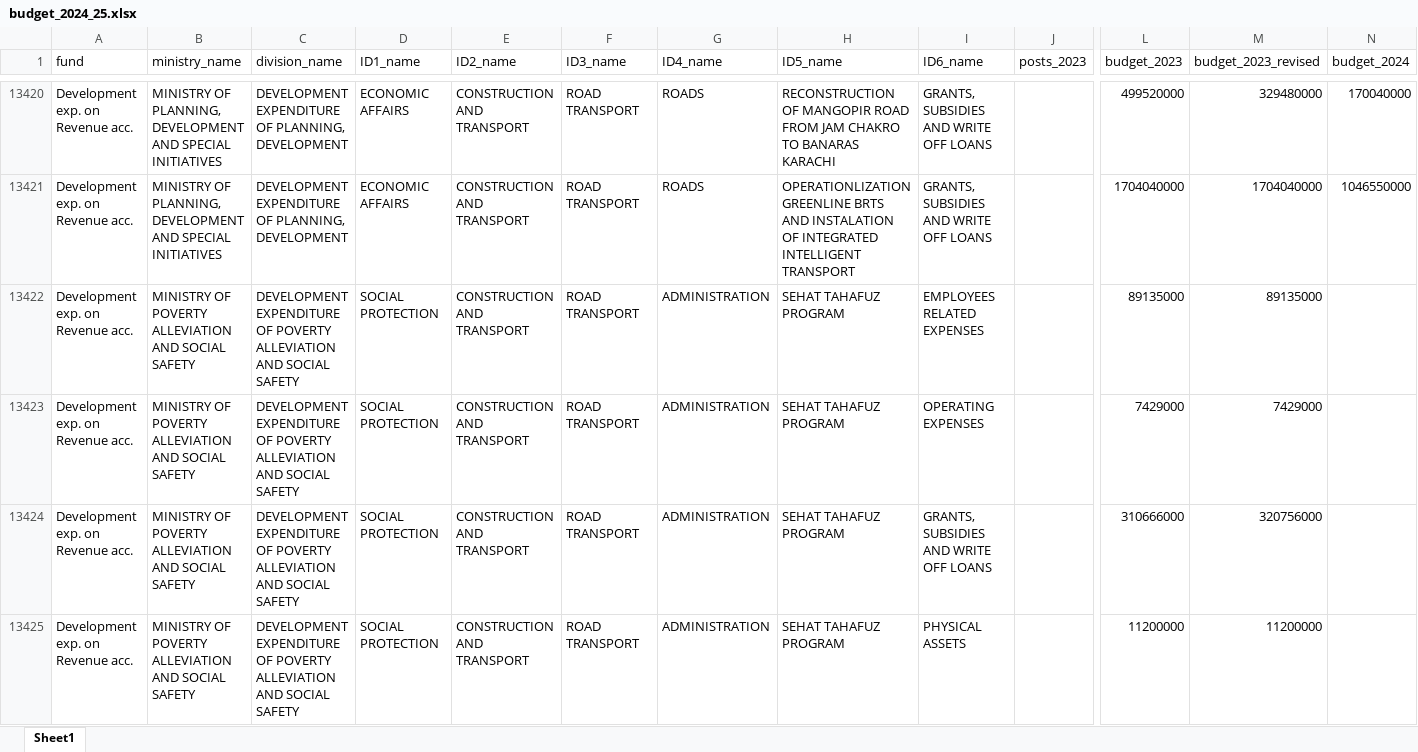
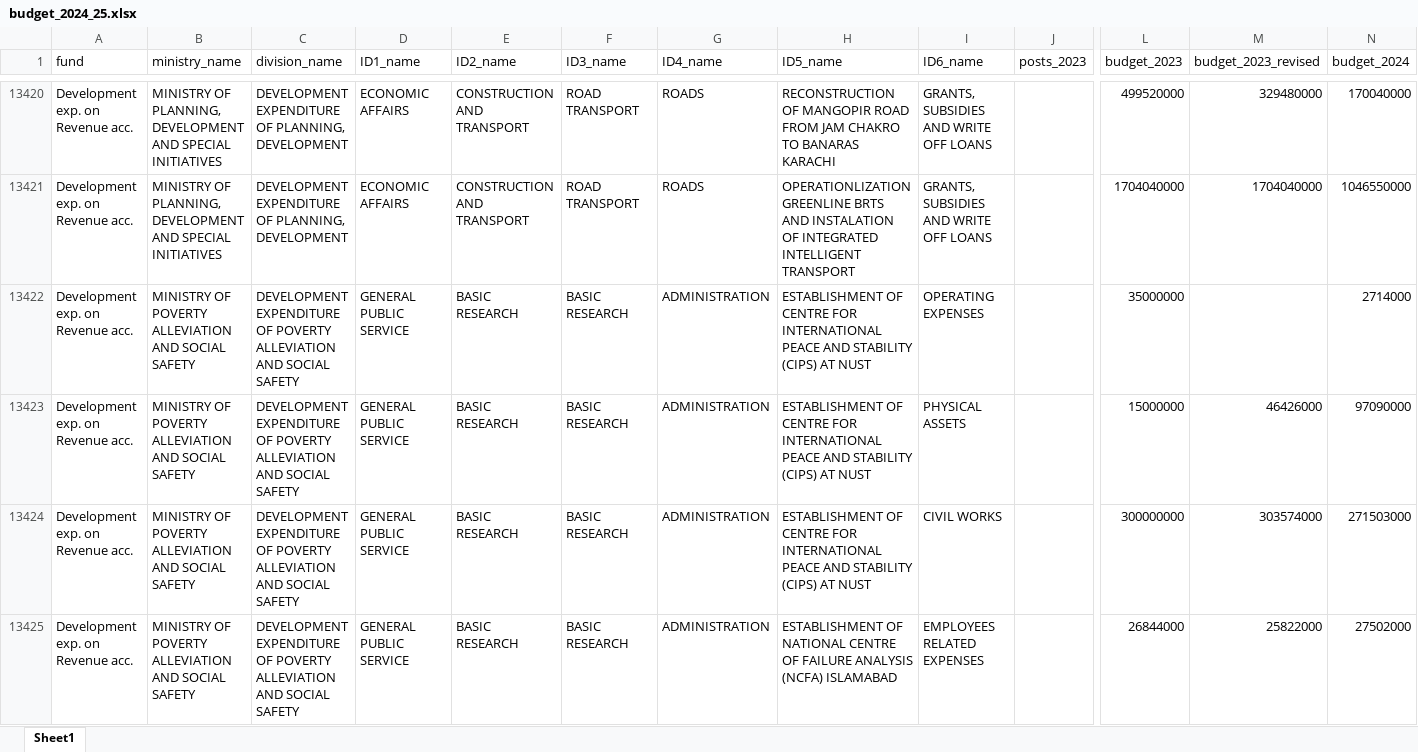
Before and after one commit to asjadnaqvi/Pakistan-national-budgets, an Excel workbook: 2024_2025/budget_2024_25.xlsx, sheet Sheet1, drawn as a sheet; only a part is shown, gaps mark what is left out; the shorter side is filled out with more unchanged rows; values as stored, in another font and other column widths than the file's, no borders; rows hold the shown columns only; the diff covers the shown part only; the diff names each change by its address in the sheet, - before the commit and + after, or states it on an @@ line.

```diff
--- a/2024_2025/budget_2024_25.xlsx (sheet Sheet1)
+++ b/2024_2025/budget_2024_25.xlsx (sheet Sheet1)
+row 13422: Development exp. on Revenue acc. | MINISTRY OF POVERTY ALLEVIATION AND SOCIAL SAFETY | DEVELOPMENT EXPENDITURE OF POVERTY ALLEVIATION AND SOCIAL SAFETY | GENERAL PUBLIC SERVICE | BASIC RESEARCH | BASIC RESEARCH | ADMINISTRATION | ESTABLISHMENT OF CENTRE FOR INTERNATIONAL PEACE AND STABILITY (CIPS) AT NUST | OPERATING EXPENSES |  | 35000000 |  | 2714000
+row 13423: Development exp. on Revenue acc. | MINISTRY OF POVERTY ALLEVIATION AND SOCIAL SAFETY | DEVELOPMENT EXPENDITURE OF POVERTY ALLEVIATION AND SOCIAL SAFETY | GENERAL PUBLIC SERVICE | BASIC RESEARCH | BASIC RESEARCH | ADMINISTRATION | ESTABLISHMENT OF CENTRE FOR INTERNATIONAL PEACE AND STABILITY (CIPS) AT NUST | PHYSICAL ASSETS |  | 15000000 | 46426000 | 97090000
+row 13424: Development exp. on Revenue acc. | MINISTRY OF POVERTY ALLEVIATION AND SOCIAL SAFETY | DEVELOPMENT EXPENDITURE OF POVERTY ALLEVIATION AND SOCIAL SAFETY | GENERAL PUBLIC SERVICE | BASIC RESEARCH | BASIC RESEARCH | ADMINISTRATION | ESTABLISHMENT OF CENTRE FOR INTERNATIONAL PEACE AND STABILITY (CIPS) AT NUST | CIVIL WORKS |  | 300000000 | 303574000 | 271503000
+row 13425: Development exp. on Revenue acc. | MINISTRY OF POVERTY ALLEVIATION AND SOCIAL SAFETY | DEVELOPMENT EXPENDITURE OF POVERTY ALLEVIATION AND SOCIAL SAFETY | GENERAL PUBLIC SERVICE | BASIC RESEARCH | BASIC RESEARCH | ADMINISTRATION | ESTABLISHMENT OF NATIONAL CENTRE OF FAILURE ANALYSIS (NCFA) ISLAMABAD | EMPLOYEES RELATED EXPENSES |  | 26844000 | 25822000 | 27502000
```
Also changed, not shown: 58 added rows, 62 removed rows and 100 edited cells elsewhere in this sheet.
